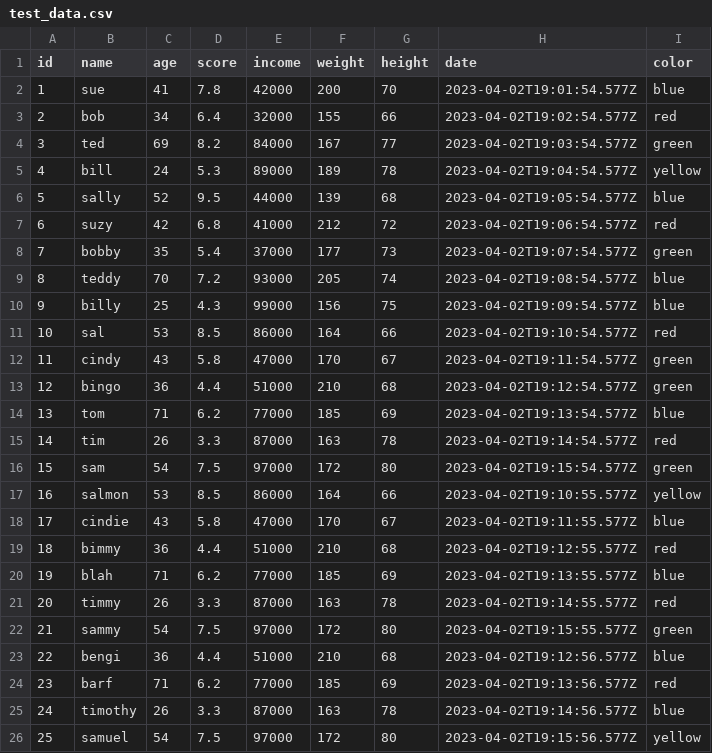
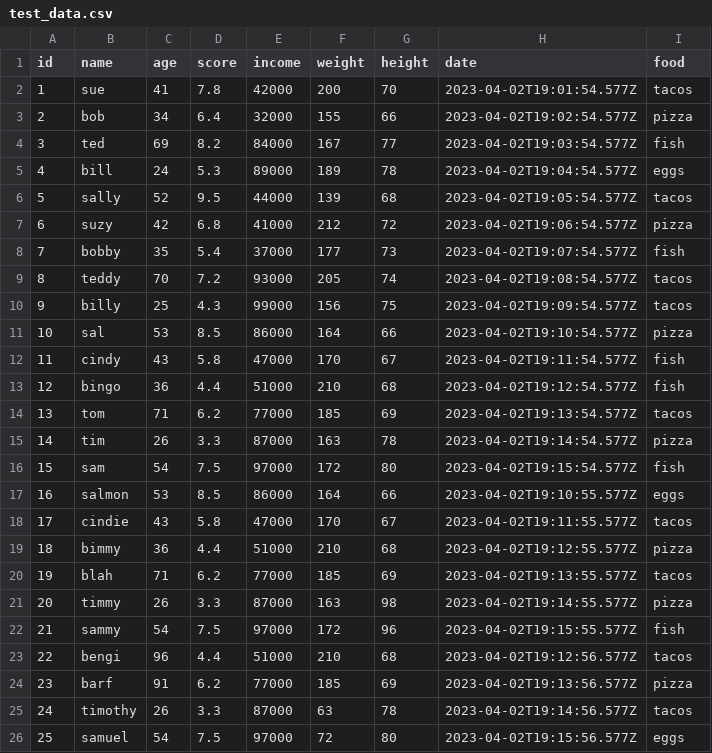
Before and after one commit to SuperCowPowers/workbench, a CSV file: data/test_data.csv, drawn as a sheet.

Commit message:
making the test data have some outliers

```diff
--- a/data/test_data.csv
+++ b/data/test_data.csv
@@ -1,26 +1,26 @@
-id,name,age,score,income,weight,height,date,color
-1,sue,41,7.8,42000,200,70,2023-04-02T19:01:54.577Z,blue
-2,bob,34,6.4,32000,155,66,2023-04-02T19:02:54.577Z,red
-3,ted,69,8.2,84000,167,77,2023-04-02T19:03:54.577Z,green
-4,bill,24,5.3,89000,189,78,2023-04-02T19:04:54.577Z,yellow
-5,sally,52,9.5,44000,139,68,2023-04-02T19:05:54.577Z,blue
-6,suzy,42,6.8,41000,212,72,2023-04-02T19:06:54.577Z,red
-7,bobby,35,5.4,37000,177,73,2023-04-02T19:07:54.577Z,green
-8,teddy,70,7.2,93000,205,74,2023-04-02T19:08:54.577Z,blue
-9,billy,25,4.3,99000,156,75,2023-04-02T19:09:54.577Z,blue
-10,sal,53,8.5,86000,164,66,2023-04-02T19:10:54.577Z,red
-11,cindy,43,5.8,47000,170,67,2023-04-02T19:11:54.577Z,green
-12,bingo,36,4.4,51000,210,68,2023-04-02T19:12:54.577Z,green
-13,tom,71,6.2,77000,185,69,2023-04-02T19:13:54.577Z,blue
-14,tim,26,3.3,87000,163,78,2023-04-02T19:14:54.577Z,red
-15,sam,54,7.5,97000,172,80,2023-04-02T19:15:54.577Z,green
-16,salmon,53,8.5,86000,164,66,2023-04-02T19:10:55.577Z,yellow
-17,cindie,43,5.8,47000,170,67,2023-04-02T19:11:55.577Z,blue
-18,bimmy,36,4.4,51000,210,68,2023-04-02T19:12:55.577Z,red
-19,blah,71,6.2,77000,185,69,2023-04-02T19:13:55.577Z,blue
-20,timmy,26,3.3,87000,163,78,2023-04-02T19:14:55.577Z,red
-21,sammy,54,7.5,97000,172,80,2023-04-02T19:15:55.577Z,green
-22,bengi,36,4.4,51000,210,68,2023-04-02T19:12:56.577Z,blue
-23,barf,71,6.2,77000,185,69,2023-04-02T19:13:56.577Z,red
-24,timothy,26,3.3,87000,163,78,2023-04-02T19:14:56.577Z,blue
-25,samuel,54,7.5,97000,172,80,2023-04-02T19:15:56.577Z,yellow
+id,name,age,score,income,weight,height,date,food
+1,sue,41,7.8,42000,200,70,2023-04-02T19:01:54.577Z,tacos
+2,bob,34,6.4,32000,155,66,2023-04-02T19:02:54.577Z,pizza
+3,ted,69,8.2,84000,167,77,2023-04-02T19:03:54.577Z,fish
+4,bill,24,5.3,89000,189,78,2023-04-02T19:04:54.577Z,eggs
+5,sally,52,9.5,44000,139,68,2023-04-02T19:05:54.577Z,tacos
+6,suzy,42,6.8,41000,212,72,2023-04-02T19:06:54.577Z,pizza
+7,bobby,35,5.4,37000,177,73,2023-04-02T19:07:54.577Z,fish
+8,teddy,70,7.2,93000,205,74,2023-04-02T19:08:54.577Z,tacos
+9,billy,25,4.3,99000,156,75,2023-04-02T19:09:54.577Z,tacos
+10,sal,53,8.5,86000,164,66,2023-04-02T19:10:54.577Z,pizza
+11,cindy,43,5.8,47000,170,67,2023-04-02T19:11:54.577Z,fish
+12,bingo,36,4.4,51000,210,68,2023-04-02T19:12:54.577Z,fish
+13,tom,71,6.2,77000,185,69,2023-04-02T19:13:54.577Z,tacos
+14,tim,26,3.3,87000,163,78,2023-04-02T19:14:54.577Z,pizza
+15,sam,54,7.5,97000,172,80,2023-04-02T19:15:54.577Z,fish
+16,salmon,53,8.5,86000,164,66,2023-04-02T19:10:55.577Z,eggs
+17,cindie,43,5.8,47000,170,67,2023-04-02T19:11:55.577Z,tacos
+18,bimmy,36,4.4,51000,210,68,2023-04-02T19:12:55.577Z,pizza
+19,blah,71,6.2,77000,185,69,2023-04-02T19:13:55.577Z,tacos
+20,timmy,26,3.3,87000,163,98,2023-04-02T19:14:55.577Z,pizza
+21,sammy,54,7.5,97000,172,96,2023-04-02T19:15:55.577Z,fish
+22,bengi,96,4.4,51000,210,68,2023-04-02T19:12:56.577Z,tacos
+23,barf,91,6.2,77000,185,69,2023-04-02T19:13:56.577Z,pizza
+24,timothy,26,3.3,87000,63,78,2023-04-02T19:14:56.577Z,tacos
+25,samuel,54,7.5,97000,72,80,2023-04-02T19:15:56.577Z,eggs
```
